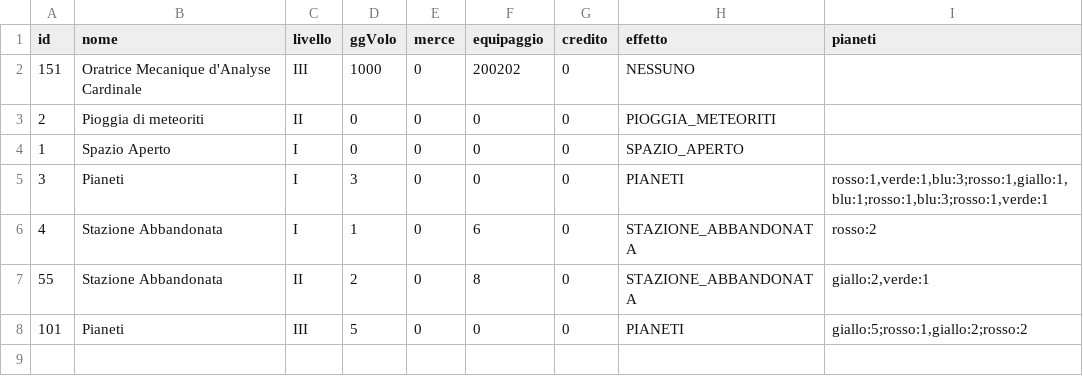
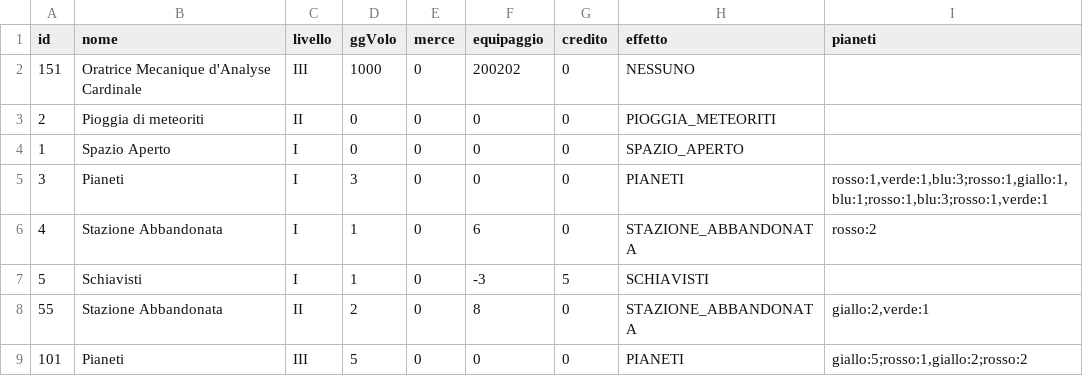
Before and after one commit to AleBenUni/GalaxyTrucker, a CSV file: Galaxy Trucker/src/carte/carte.csv, drawn as a sheet; the diff names each change by its address in the sheet, - before the commit and + after, or states it on an @@ line.

Commit message:
Work begins on the Schiavisti cards

```diff
--- a/Galaxy Trucker/src/carte/carte.csv
+++ b/Galaxy Trucker/src/carte/carte.csv
+row 7: 5 | Schiavisti | I | 1 | 0 | -3 | 5 | SCHIAVISTI
```
Also changed, not shown: 4 other files.
